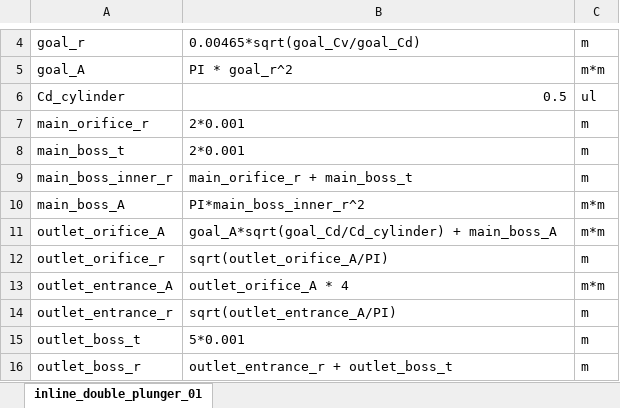
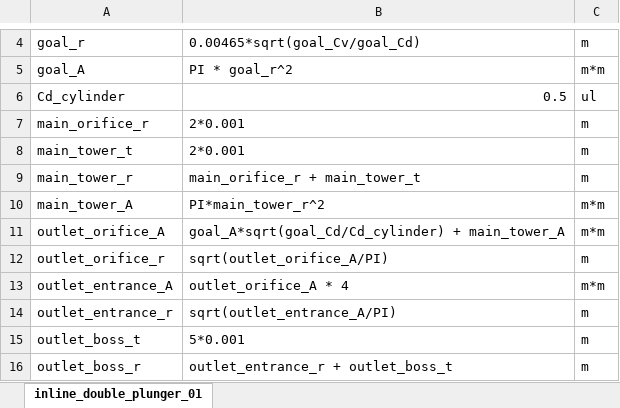
Before and after one commit to khanliKU/thesis, an Excel workbook: inline_double_plunger_01.xlsx, sheet inline_double_plunger_01, drawn as a sheet; only a part is shown, gaps mark what is left out; values as stored, in another font and other column widths than the file's, no borders; the diff names each change by its address in the sheet, - before the commit and + after, or states it on an @@ line.

Commit message:
fixed typo

```diff
--- a/inline_double_plunger_01.xlsx (sheet inline_double_plunger_01)
+++ b/inline_double_plunger_01.xlsx (sheet inline_double_plunger_01)
-A8: main_boss_t
+A8: main_tower_t
-A9: main_boss_inner_r
+A9: main_tower_r
-B9: main_orifice_r + main_boss_t
+B9: main_orifice_r + main_tower_t
-A10: main_boss_A
+A10: main_tower_A
-B10: PI*main_boss_inner_r^2
+B10: PI*main_tower_r^2
-B11: goal_A*sqrt(goal_Cd/Cd_cylinder) + main_boss_A
+B11: goal_A*sqrt(goal_Cd/Cd_cylinder) + main_tower_A
```
Also changed, not shown: 3 other files.
